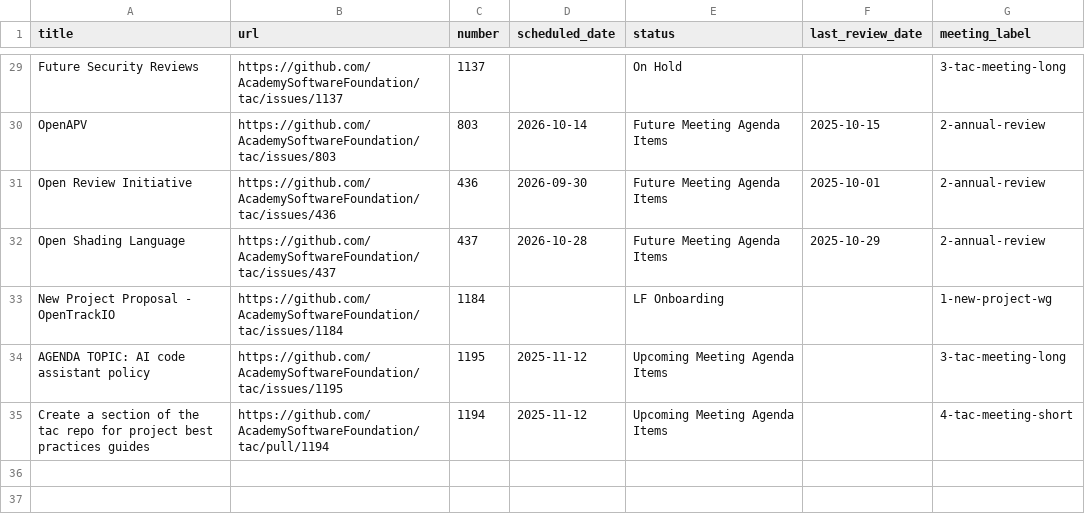
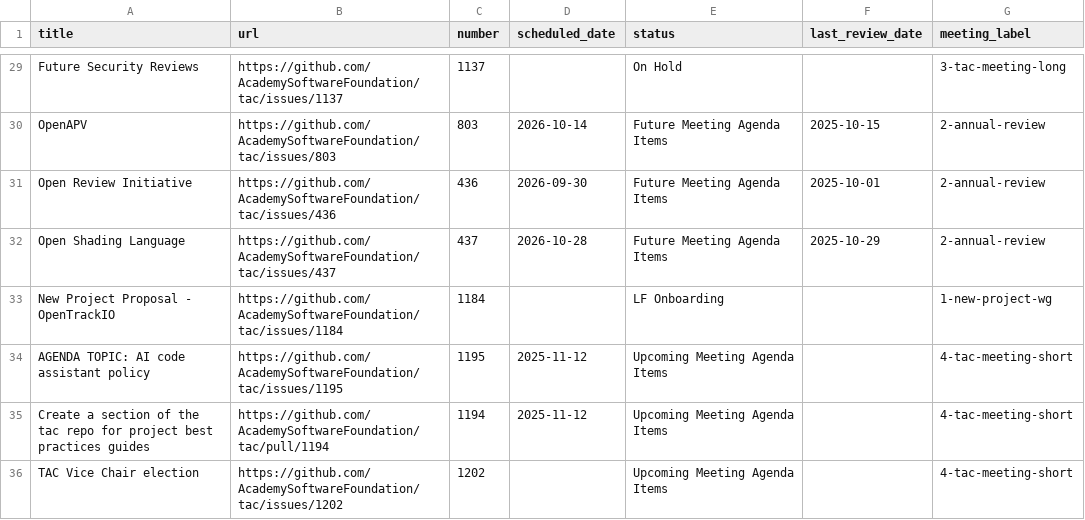
Before and after one commit to AcademySoftwareFoundation/tac, a CSV file: _data/meeting-agenda-items.csv, drawn as a sheet; only a part is shown, gaps mark what is left out.

Commit message:
Update Data Sources from LFX (#1203)

```diff
--- a/_data/meeting-agenda-items.csv
+++ b/_data/meeting-agenda-items.csv
@@ -33,3 +33,4 @@ Open Shading Language,https://github.com/AcademySoftwareFoundation/tac/issues/43
 New Project Proposal - OpenTrackIO,https://github.com/AcademySoftwareFoundation/tac/issues/1184,1184,,LF Onboarding,,1-new-project-wg
-AGENDA TOPIC: AI code assistant policy,https://github.com/AcademySoftwareFoundation/tac/issues/1195,1195,2025-11-12,Upcoming Meeting Agenda Items,,3-tac-meeting-long
+AGENDA TOPIC: AI code assistant policy,https://github.com/AcademySoftwareFoundation/tac/issues/1195,1195,2025-11-12,Upcoming Meeting Agenda Items,,4-tac-meeting-short
 Create a section of the tac repo for project best practices guides,https://github.com/AcademySoftwareFoundation/tac/pull/1194,1194,2025-11-12,Upcoming Meeting Agenda Items,,4-tac-meeting-short
+TAC Vice Chair election,https://github.com/AcademySoftwareFoundation/tac/issues/1202,1202,,Upcoming Meeting Agenda Items,,4-tac-meeting-short
```
